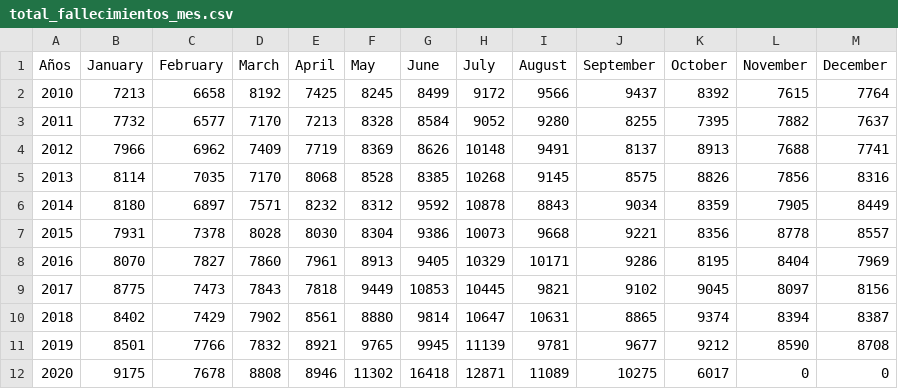
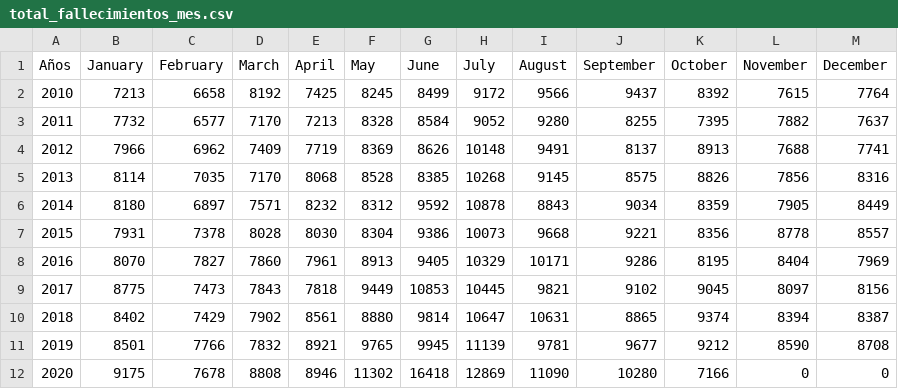
Before and after one commit to rodrigorm93/Datos-Chile, a CSV file: Total-Defunciones/total_fallecimientos_mes.csv, drawn as a sheet.

```diff
--- a/Total-Defunciones/total_fallecimientos_mes.csv
+++ b/Total-Defunciones/total_fallecimientos_mes.csv
@@ -11,2 +11,2 @@ Años,January,February,March,April,May,June,July,August,September,October,Novemb
 2019,8501,7766,7832,8921,9765,9945,11139,9781,9677,9212,8590,8708
-2020,9175,7678,8808,8946,11302,16418,12871,11089,10275,6017,0,0
+2020,9175,7678,8808,8946,11302,16418,12869,11090,10280,7166,0,0
```
Also changed, not shown: Casos-Comunas/COVID19.csv, Casos-Comunas/casosActivos.csv, 2 other files.
